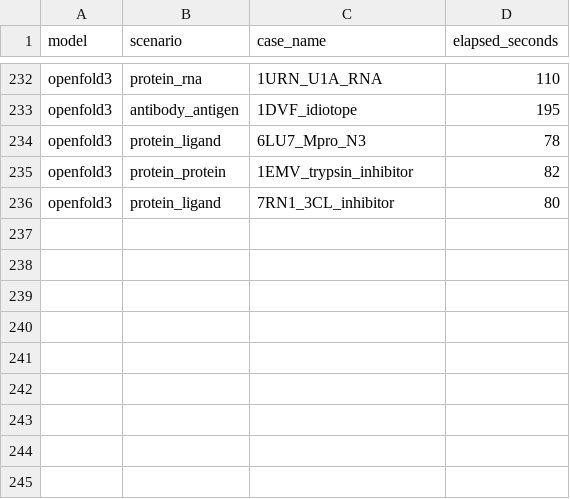
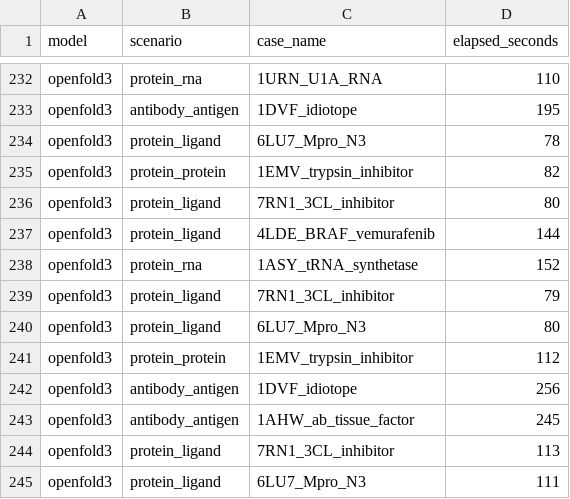
Before and after one commit to ZiChenWang114514/FoldBenchmark, a CSV file: results/timing.csv, drawn as a sheet; only a part is shown, gaps mark what is left out.

Commit message:
fix(openfold3): 22/22 success — patch 3 root causes
Three independent OpenFold3 v0.4.1 bugs were keeping us at 15/22:

1. IndexError in map_msas_to_tokens for chains whose PDB residue
   numbering doesn't start at 1 (e.g. 4LDE BRAF res 2..109, 7RN1 Mpro
   res 2..215, 1ASY tRNA-synth res 2..215). Old code did
   `res_id - 1`; patched to ordinal rank via np.unique(return_inverse)
   which handles non-1-based AND gapped numbering.

2. Race condition on shared /tmp/of3-of-zcwang/colabfold_msas/ when
   multiple GPU benchmark instances run concurrently — one run's
   cleanup() rmtree's raw/paired/<hash>/ while another is still
   writing out.tar.gz. Fixed in run_single_model.sh by giving each
   case its own msa_output_directory via per-case --runner-yaml,
   plus defensive os.mkdir → os.makedirs in colabfold_msa_server.

3. Hard crash when RCSB GraphQL returns no chain mappings for a
   pdb70.m8 template hit (e.g. 8d35 from 6LU7/7RN1). Templates
   weren't being used (--use-templates false) anyway, so the
   processing now logs a warning and continues instead of aborting.

Also: skip-logic in run_single_model.sh now uses recursive `find`
for *.cif so OpenFold3's nested seed_*/sample_* layout is detected
properly, preventing wasteful re-runs.

Patches applied to the openfold3 conda env:
- core/data/primitives/featurization/msa.py:193
- core/data/tools/colabfold_msa_server.py:252,820

```diff
--- a/results/timing.csv
+++ b/results/timing.csv
@@ -236 +236,10 @@ openfold3,protein_protein,1EMV_trypsin_inhibitor,82
 openfold3,protein_ligand,7RN1_3CL_inhibitor,80
+openfold3,protein_ligand,4LDE_BRAF_vemurafenib,144
+openfold3,protein_rna,1ASY_tRNA_synthetase,152
+openfold3,protein_ligand,7RN1_3CL_inhibitor,79
+openfold3,protein_ligand,6LU7_Mpro_N3,80
+openfold3,protein_protein,1EMV_trypsin_inhibitor,112
+openfold3,antibody_antigen,1DVF_idiotope,256
+openfold3,antibody_antigen,1AHW_ab_tissue_factor,245
+openfold3,protein_ligand,7RN1_3CL_inhibitor,113
+openfold3,protein_ligand,6LU7_Mpro_N3,111
```
Also changed, not shown: results/benchmark_results.csv, 2 other files.
